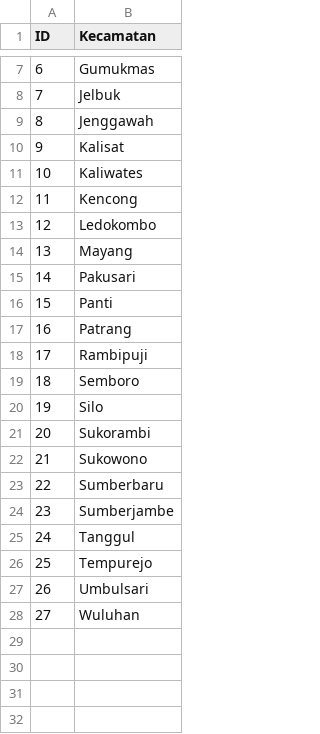
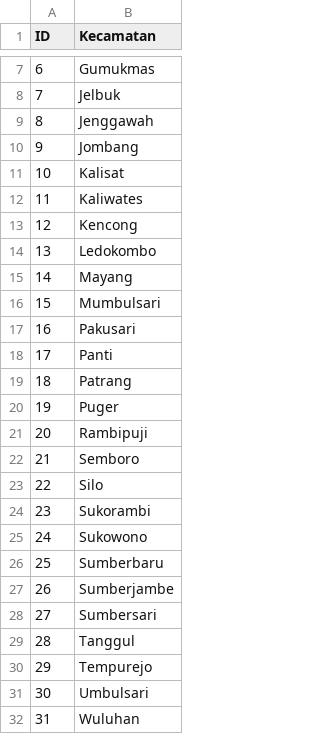
Before and after one commit to alzaelf/projekalgo2, a CSV file: kecamatan.csv, drawn as a sheet; only a part is shown, gaps mark what is left out; addresses are those after the commit; the diff names each change by its address in the sheet, - before the commit and + after, or states it on an @@ line.

Commit message:
add kecamatan

```diff
--- a/kecamatan.csv
+++ b/kecamatan.csv
+row 10: 9 | Jombang
@@ column A (ID) renumbered from row 11 down @@
+row 16: 15 | Mumbulsari
+row 20: 19 | Puger
+row 28: 27 | Sumbersari
```
Also changed, not shown: 1 other file.
